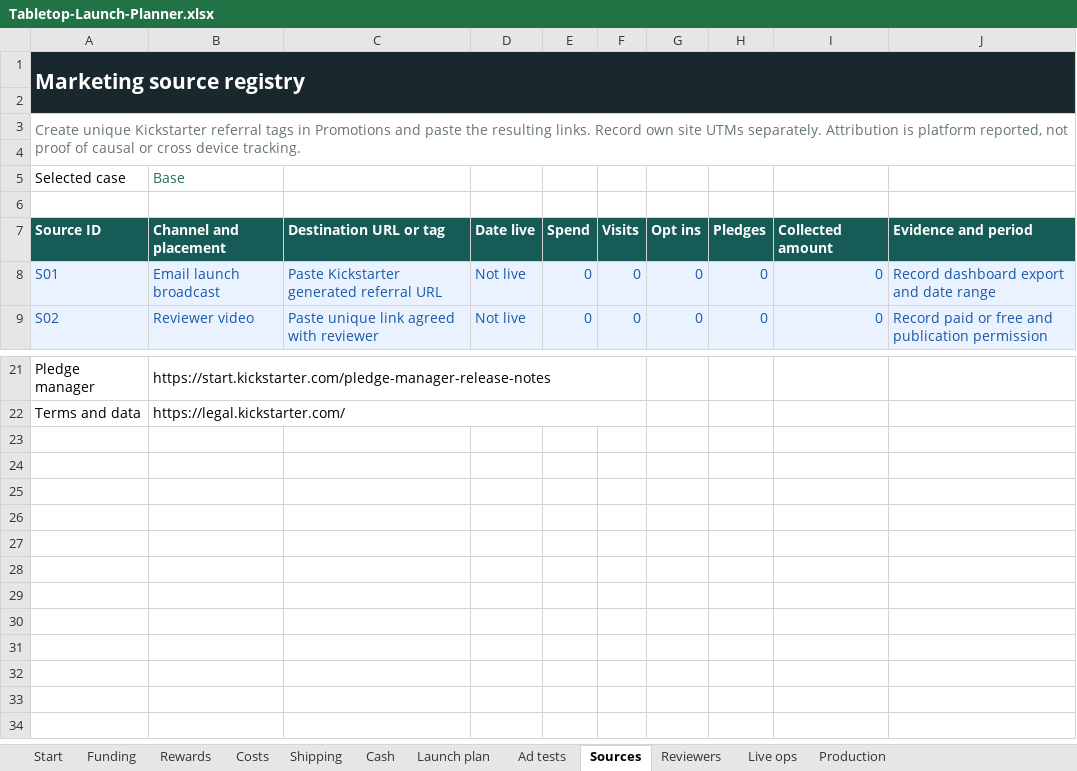
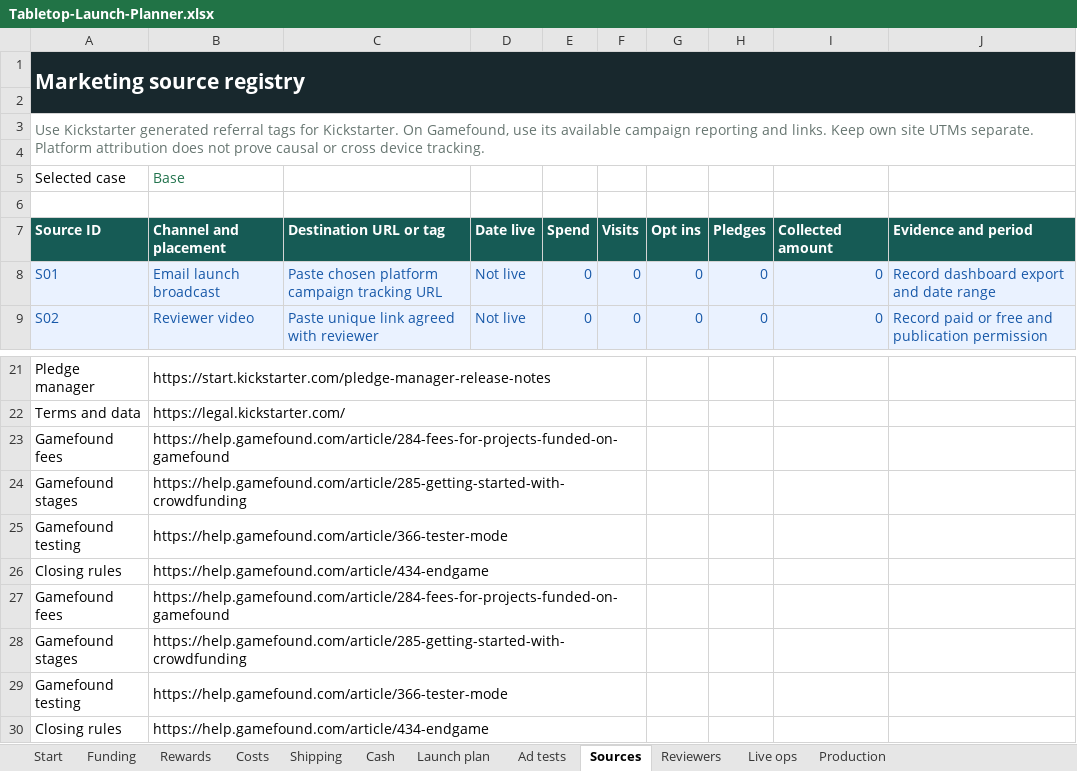
Before and after one commit to Awmair/guildframe-site, an Excel workbook: public/downloads/launch-kit/Tabletop-Launch-Planner.xlsx, sheet Sources, drawn as a sheet; only a part is shown, gaps mark what is left out; values as stored, in another font and other column widths than the file's, no borders; table styles not drawn; the diff names each change by its address in the sheet, - before the commit and + after, or states it on an @@ line.

Commit message:
Clarify tabletop launch kit and email signup

```diff
--- a/public/downloads/launch-kit/Tabletop-Launch-Planner.xlsx (sheet Sources)
+++ b/public/downloads/launch-kit/Tabletop-Launch-Planner.xlsx (sheet Sources)
-A3: Create unique Kickstarter referral tags in Promotions and paste the resulting links. Record own site UTMs separately. Attribution is platform reported, not proof of causal or…
+A3: Use Kickstarter generated referral tags for Kickstarter. On Gamefound, use its available campaign reporting and links. Keep own site UTMs separate. Platform attribution does not prove causal or…
-C8: Paste Kickstarter generated referral URL
+C8: Paste chosen platform campaign tracking URL
+row 23: Gamefound fees | https://help.gamefound.com/article/284-fees-for-projects-funded-on-gamefound
+row 24: Gamefound stages | https://help.gamefound.com/article/285-getting-started-with-crowdfunding
+row 25: Gamefound testing | https://help.gamefound.com/article/366-tester-mode
+row 26: Closing rules | https://help.gamefound.com/article/434-endgame
+row 27: Gamefound fees | https://help.gamefound.com/article/284-fees-for-projects-funded-on-gamefound
+row 28: Gamefound stages | https://help.gamefound.com/article/285-getting-started-with-crowdfunding
+row 29: Gamefound testing | https://help.gamefound.com/article/366-tester-mode
+row 30: Closing rules | https://help.gamefound.com/article/434-endgame
```
Also changed, not shown: sheet Start, 47 other files.
